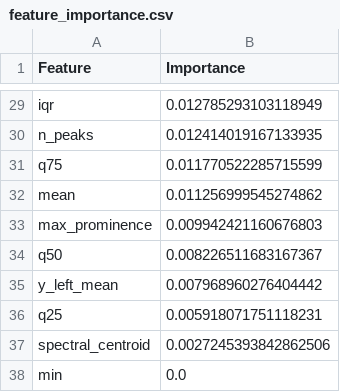
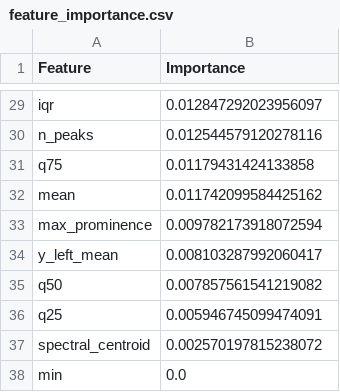
Before and after one commit to amgiovenco/SharkMQP26, a CSV file: models/statistics/results/feature_importance.csv, drawn as a sheet; only a part is shown, gaps mark what is left out; removed rows and columns are numbered as before the commit, all else as after; the diff covers the shown part only; the diff names each change by its address in the sheet, - before the commit and + after, or states it on an @@ line.

```diff
--- a/models/statistics/results/feature_importance.csv
+++ b/models/statistics/results/feature_importance.csv
-B29 (Importance): 0.012785293103118949
+B29 (Importance): 0.012847292023956097
-B30 (Importance): 0.012414019167133935
+B30 (Importance): 0.012544579120278116
-B31 (Importance): 0.011770522285715599
+B31 (Importance): 0.01179431424133858
-B32 (Importance): 0.011256999545274862
+B32 (Importance): 0.011742099584425162
-B33 (Importance): 0.009942421160676803
+B33 (Importance): 0.009782173918072594
-row 34: q50 | 0.008226511683167367
-B34 (Importance): 0.007968960276404442
+B34 (Importance): 0.008103287992060417
+row 35: q50 | 0.007857561541219082
-B36 (Importance): 0.005918071751118231
+B36 (Importance): 0.005946745099474091
-B37 (Importance): 0.0027245393842862506
+B37 (Importance): 0.002570197815238072
```
Also changed, not shown: 3 added rows, 3 removed rows and 24 edited cells elsewhere in this file, models/statistics/results/per_class_metrics.csv, 10 other files.
